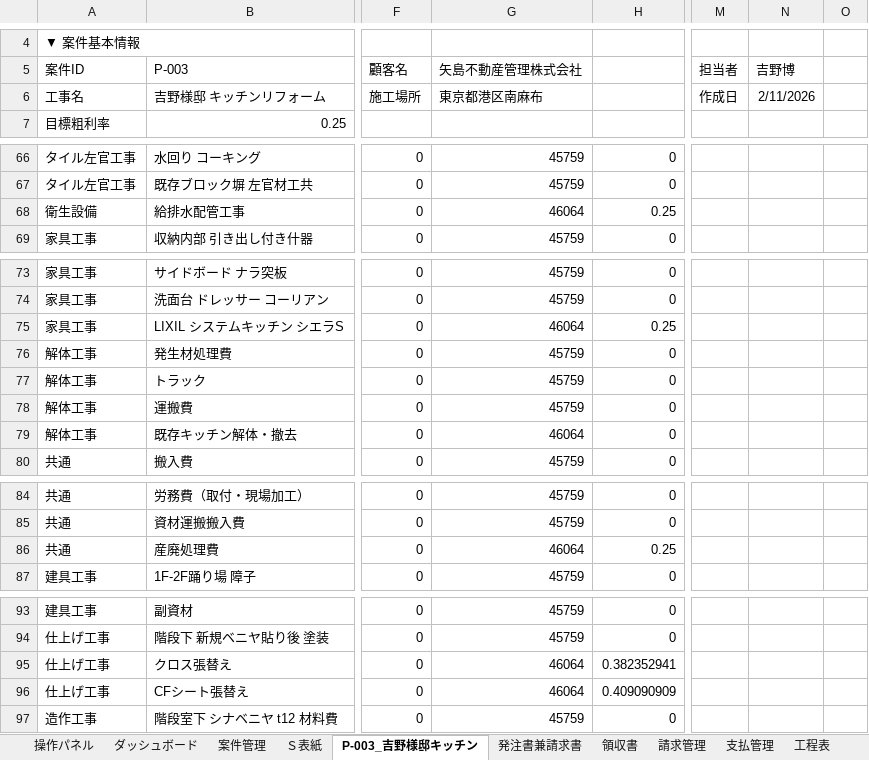
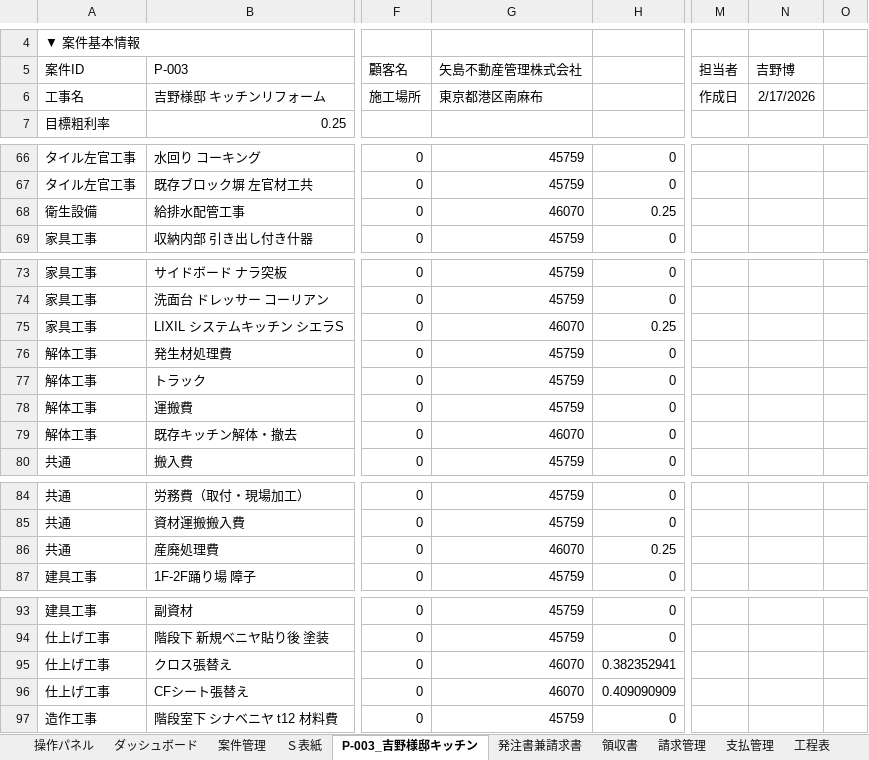
Before and after one commit to h-yoshino-yoshino-link8/link-estimate-system, an Excel workbook: excel/見積原価管理システム.xlsx, sheet P-003_吉野様邸キッチン, drawn as a sheet; only a part is shown, gaps mark what is left out; values as stored, in another font and other column widths than the file's, no borders; the diff covers the shown part only; the diff names each change by its address in the sheet, - before the commit and + after, or states it on an @@ line.

```diff
--- a/excel/見積原価管理システム.xlsx (sheet P-003_吉野様邸キッチン)
+++ b/excel/見積原価管理システム.xlsx (sheet P-003_吉野様邸キッチン)
-N6 (吉野博): 2/11/2026
+N6 (吉野博): 2/17/2026
-G68 (矢島不動産管理株式会社): 46064
+G68 (矢島不動産管理株式会社): 46070
-G75 (矢島不動産管理株式会社): 46064
+G75 (矢島不動産管理株式会社): 46070
-G79 (矢島不動産管理株式会社): 46064
+G79 (矢島不動産管理株式会社): 46070
-G86 (矢島不動産管理株式会社): 46064
+G86 (矢島不動産管理株式会社): 46070
-G95:G96 (矢島不動産管理株式会社): 46064
+G95:G96 (矢島不動産管理株式会社): 46070
```
Also changed, not shown: 1 edited cell elsewhere in this sheet, sheet 工事項目DB, sheet ダッシュボード, sheet 案件管理, sheet 発注書兼請求書, sheet Ｓ表紙, 17 other files.
